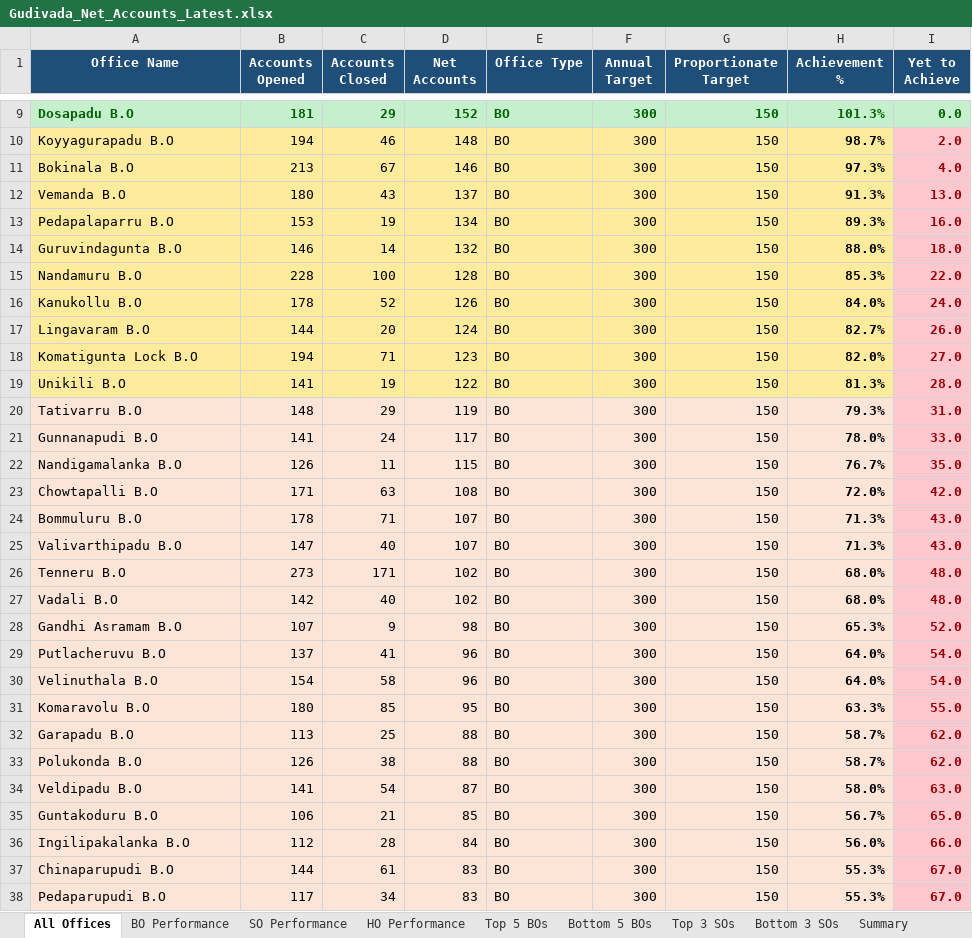
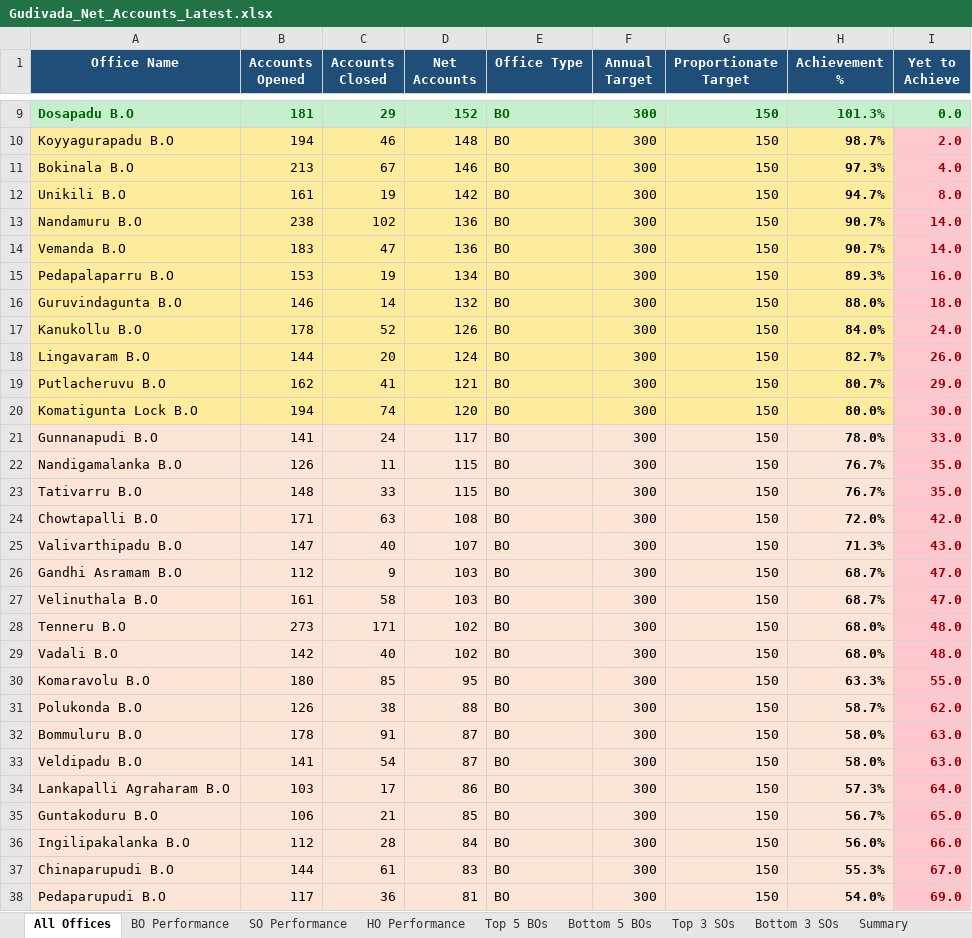
Before and after one commit to vijaybhukya205-png/GudivadaSubDivision, an Excel workbook: Gudivada_Net_Accounts_Latest.xlsx, sheet All Offices, drawn as a sheet; only a part is shown, gaps mark what is left out; values as stored, in another font and other column widths than the file's, no borders; removed rows and columns are numbered as before the commit, all else as after; the diff covers the shown part only; the diff names each change by its address in the sheet, - before the commit and + after, or states it on an @@ line.

```diff
--- a/Gudivada_Net_Accounts_Latest.xlsx (sheet All Offices)
+++ b/Gudivada_Net_Accounts_Latest.xlsx (sheet All Offices)
+row 12: Unikili B.O | 161 | 19 | 142 | BO | 300 | 150 | 94.7% | 8.0
+row 13: Nandamuru B.O | 238 | 102 | 136 | BO | 300 | 150 | 90.7% | 14.0
-B14 (Accounts Opened): 180
+B14 (Accounts Opened): 183
-C14 (Accounts Closed): 43
+C14 (Accounts Closed): 47
-D14 (Net Accounts): 137
+D14 (Net Accounts): 136
-H14 (Achievement %): 91.3%
+H14 (Achievement %): 90.7%
-I14 (Yet to Achieve): 13.0
+I14 (Yet to Achieve): 14.0
-row 15: Nandamuru B.O | 228 | 100 | 128 | BO | 300 | 150 | 85.3% | 22.0
+row 19: Putlacheruvu B.O | 162 | 41 | 121 | BO | 300 | 150 | 80.7% | 29.0
-C20 (Accounts Closed): 71
+C20 (Accounts Closed): 74
-D20 (Net Accounts): 123
+D20 (Net Accounts): 120
-H20 (Achievement %): 82.0%
+H20 (Achievement %): 80.0%
-I20 (Yet to Achieve): 27.0
+I20 (Yet to Achieve): 30.0
-row 19: Unikili B.O | 141 | 19 | 122 | BO | 300 | 150 | 81.3% | 28.0
-row 20: Tativarru B.O | 148 | 29 | 119 | BO | 300 | 150 | 79.3% | 31.0
+row 23: Tativarru B.O | 148 | 33 | 115 | BO | 300 | 150 | 76.7% | 35.0
-row 24: Bommuluru B.O | 178 | 71 | 107 | BO | 300 | 150 | 71.3% | 43.0
+row 26: Gandhi Asramam B.O | 112 | 9 | 103 | BO | 300 | 150 | 68.7% | 47.0
+row 27: Velinuthala B.O | 161 | 58 | 103 | BO | 300 | 150 | 68.7% | 47.0
-row 28: Gandhi Asramam B.O | 107 | 9 | 98 | BO | 300 | 150 | 65.3% | 52.0
-row 29: Putlacheruvu B.O | 137 | 41 | 96 | BO | 300 | 150 | 64.0% | 54.0
-row 30: Velinuthala B.O | 154 | 58 | 96 | BO | 300 | 150 | 64.0% | 54.0
-row 32: Garapadu B.O | 113 | 25 | 88 | BO | 300 | 150 | 58.7% | 62.0
+row 32: Bommuluru B.O | 178 | 91 | 87 | BO | 300 | 150 | 58.0% | 63.0
+row 34: Lankapalli Agraharam B.O | 103 | 17 | 86 | BO | 300 | 150 | 57.3% | 64.0
-C38 (Accounts Closed): 34
+C38 (Accounts Closed): 36
-D38 (Net Accounts): 83
+D38 (Net Accounts): 81
-H38 (Achievement %): 55.3%
+H38 (Achievement %): 54.0%
-I38 (Yet to Achieve): 67.0
+I38 (Yet to Achieve): 69.0
```
Also changed, not shown: 11 added rows, 11 removed rows and 77 edited cells elsewhere in this sheet, sheet BO Performance, sheet SO Performance, sheet Bottom 5 BOs, sheet Top 3 SOs, sheet Top 5 BOs, sheet HO Performance, 2 more sheets, 5 other files.
